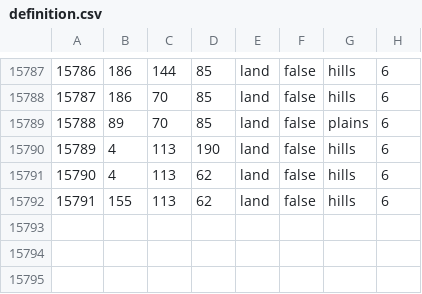
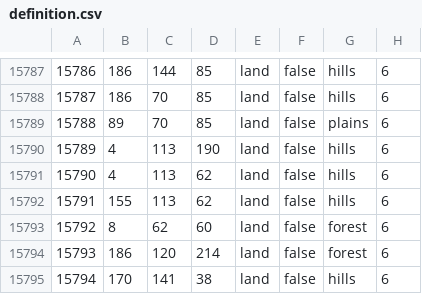
Before and after one commit to EoaNB-Team/EoaNB, a CSV file: map/definition.csv, drawn as a sheet; only a part is shown, gaps mark what is left out; the diff names each change by its address in the sheet, - before the commit and + after, or states it on an @@ line.

```diff
--- a/map/definition.csv
+++ b/map/definition.csv
+row 15793: 15792 | 8 | 62 | 60 | land | false | forest | 6
+row 15794: 15793 | 186 | 120 | 214 | land | false | forest | 6
+row 15795: 15794 | 170 | 141 | 38 | land | false | hills | 6
```
Also changed, not shown: 6 other files.
